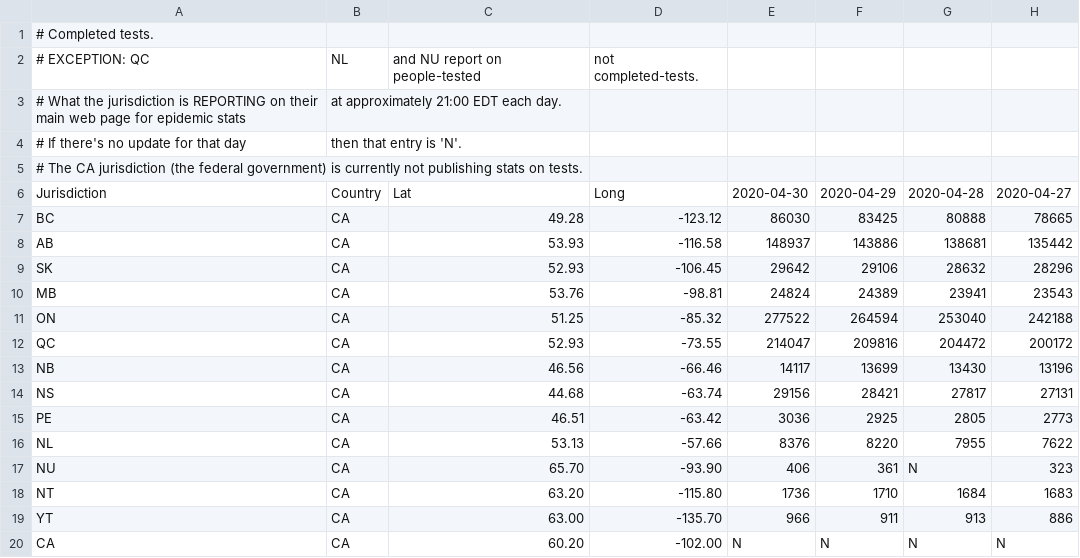
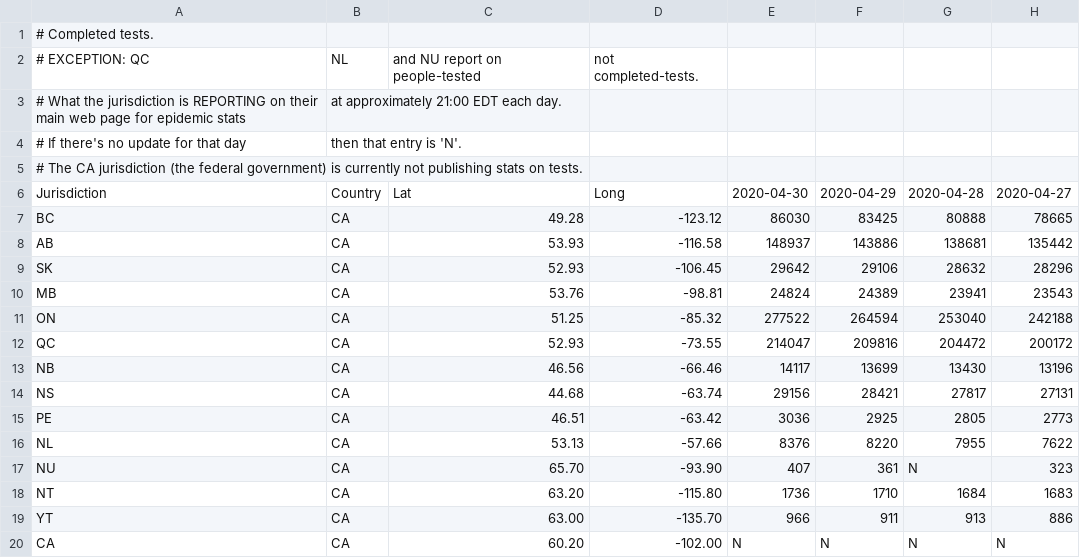
Before and after one commit to johanley/covid-19-canada, a CSV file: data/csv/tests.csv, drawn as a sheet; only a part is shown; the diff names each change by its address in the sheet, - before the commit and + after, or states it on an @@ line.

Commit message:
Data 2020-04-30

```diff
--- a/data/csv/tests.csv
+++ b/data/csv/tests.csv
-E17: 406
+E17: 407
```
Also changed, not shown: 4 other files.
